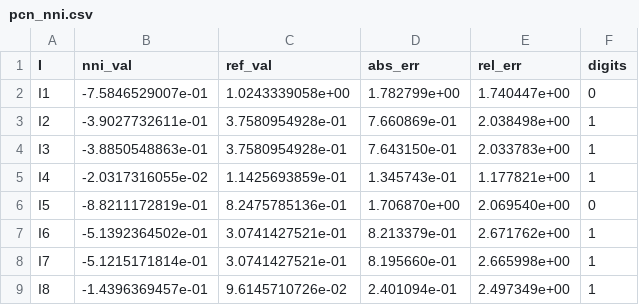
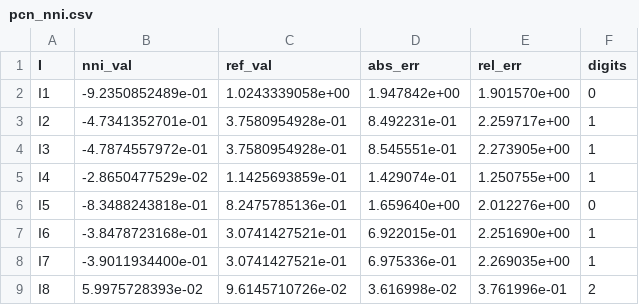
Before and after one commit to GrindelfP/project-skuld, a CSV file: research/results/flat/20-pcn-integrator/pcn_nni.csv, drawn as a sheet.

```diff
--- a/research/results/flat/20-pcn-integrator/pcn_nni.csv
+++ b/research/results/flat/20-pcn-integrator/pcn_nni.csv
@@ -1,9 +1,9 @@
 I,nni_val,ref_val,abs_err,rel_err,digits
-I1,-7.5846529007e-01,1.0243339058e+00,1.782799e+00,1.740447e+00,0
-I2,-3.9027732611e-01,3.7580954928e-01,7.660869e-01,2.038498e+00,1
-I3,-3.8850548863e-01,3.7580954928e-01,7.643150e-01,2.033783e+00,1
-I4,-2.0317316055e-02,1.1425693859e-01,1.345743e-01,1.177821e+00,1
-I5,-8.8211172819e-01,8.2475785136e-01,1.706870e+00,2.069540e+00,0
-I6,-5.1392364502e-01,3.0741427521e-01,8.213379e-01,2.671762e+00,1
-I7,-5.1215171814e-01,3.0741427521e-01,8.195660e-01,2.665998e+00,1
-I8,-1.4396369457e-01,9.6145710726e-02,2.401094e-01,2.497349e+00,1
+I1,-9.2350852489e-01,1.0243339058e+00,1.947842e+00,1.901570e+00,0
+I2,-4.7341352701e-01,3.7580954928e-01,8.492231e-01,2.259717e+00,1
+I3,-4.7874557972e-01,3.7580954928e-01,8.545551e-01,2.273905e+00,1
+I4,-2.8650477529e-02,1.1425693859e-01,1.429074e-01,1.250755e+00,1
+I5,-8.3488243818e-01,8.2475785136e-01,1.659640e+00,2.012276e+00,0
+I6,-3.8478723168e-01,3.0741427521e-01,6.922015e-01,2.251690e+00,1
+I7,-3.9011934400e-01,3.0741427521e-01,6.975336e-01,2.269035e+00,1
+I8,5.9975728393e-02,9.6145710726e-02,3.616998e-02,3.761996e-01,2
```
Also changed, not shown: research/results/flat/20-pcn-integrator/pcn_nni_summary.csv.
